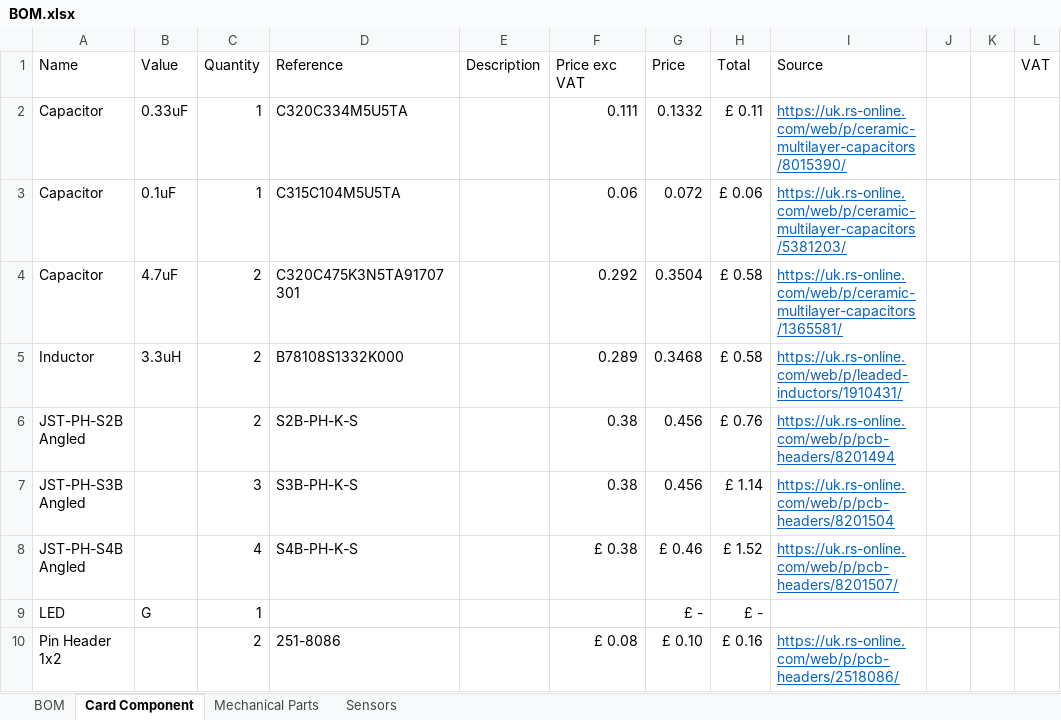
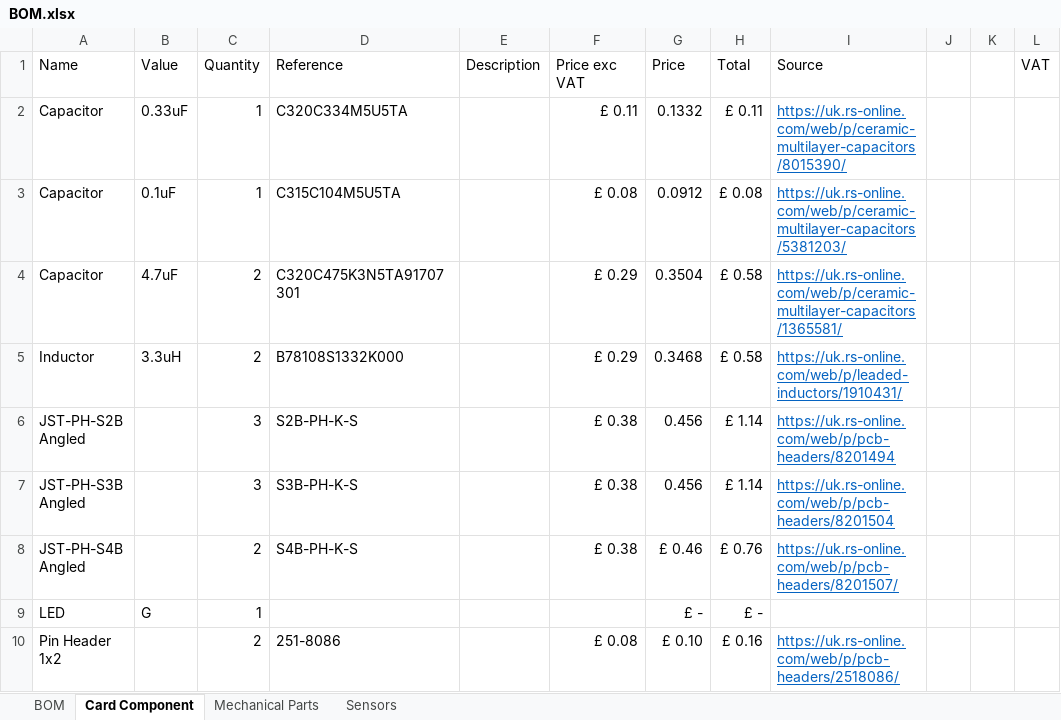
Before and after one commit to Plymouth-Sailboat/Sailboat-Meca, an Excel workbook: BOM.xlsx, sheet Card Component, drawn as a sheet; only a part is shown; values as stored, in another font and other column widths than the file's, no borders; table styles not drawn; the diff covers the shown part only; the diff names each change by its address in the sheet, - before the commit and + after, or states it on an @@ line.

Commit message:
Updated BOM for new board and wrong products

```diff
--- a/BOM.xlsx (sheet Card Component)
+++ b/BOM.xlsx (sheet Card Component)
-F2 (Price exc VAT): 0.111
+F2 (Price exc VAT): £ 0.11
-F3 (Price exc VAT): 0.06
+F3 (Price exc VAT): £ 0.08
-G3 (Price): 0.072
+G3 (Price): 0.0912
-H3 (Total): £ 0.06
+H3 (Total): £ 0.08
-F4 (Price exc VAT): 0.292
+F4 (Price exc VAT): £ 0.29
-F5 (Price exc VAT): 0.289
+F5 (Price exc VAT): £ 0.29
-C6 (Quantity): 2
+C6 (Quantity): 3
-F6:F7 (Price exc VAT): 0.38
+F6:F7 (Price exc VAT): £ 0.38
-H6 (Total): £ 0.76
+H6 (Total): £ 1.14
-C8 (Quantity): 4
+C8 (Quantity): 2
-H8 (Total): £ 1.52
+H8 (Total): £ 0.76
```
Also changed, not shown: 4 added rows and 11 edited cells elsewhere in this sheet, sheet Sensors, sheet BOM, formulas that keep their value.
